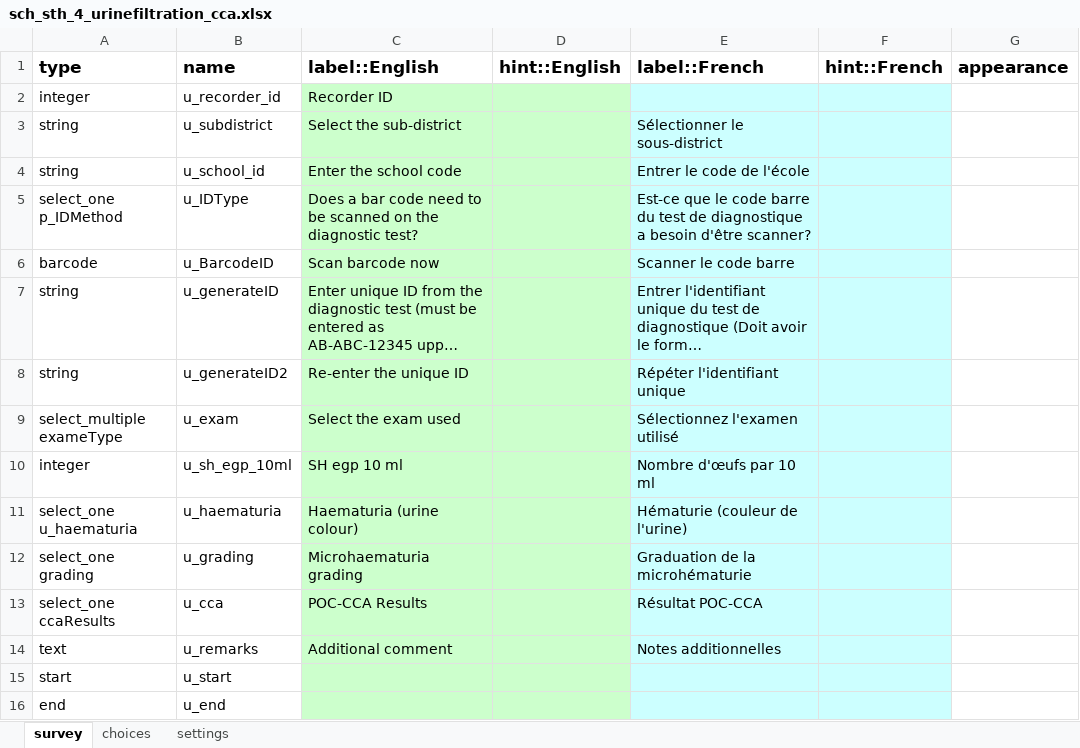
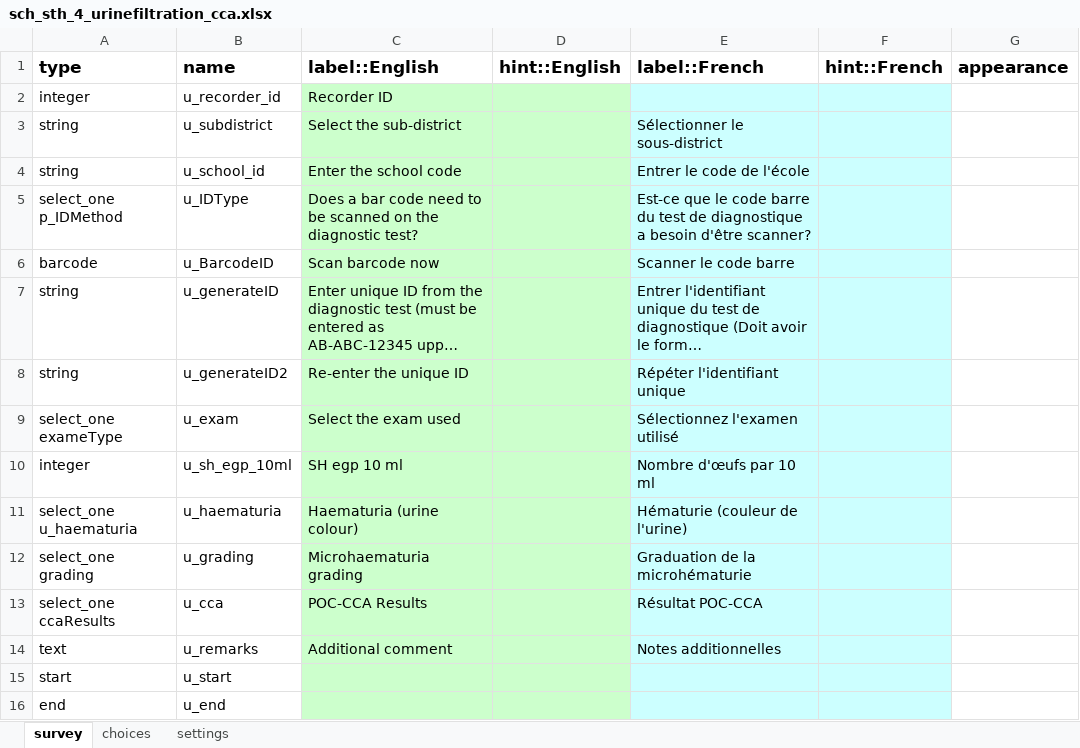
Before and after one commit to who-espen/generic-espen-collect-form, an Excel workbook: SCH & STH/sch_sth_4_urinefiltration_cca.xlsx, sheet survey, drawn as a sheet; only a part is shown; long unchanged cells end in …; values as stored, in another font and other column widths than the file's, no borders; the diff names each change by its address in the sheet, - before the commit and + after, or states it on an @@ line.

```diff
--- a/SCH & STH/sch_sth_4_urinefiltration_cca.xlsx (sheet survey)
+++ b/SCH & STH/sch_sth_4_urinefiltration_cca.xlsx (sheet survey)
-A9 (type): select_multiple exameType
+A9 (type): select_one exameType
```
Also changed, not shown: SCH & STH/sch_sth_1_site.xlsx, SCH & STH/sch_sth_2_child.xlsx, 2 other files.
